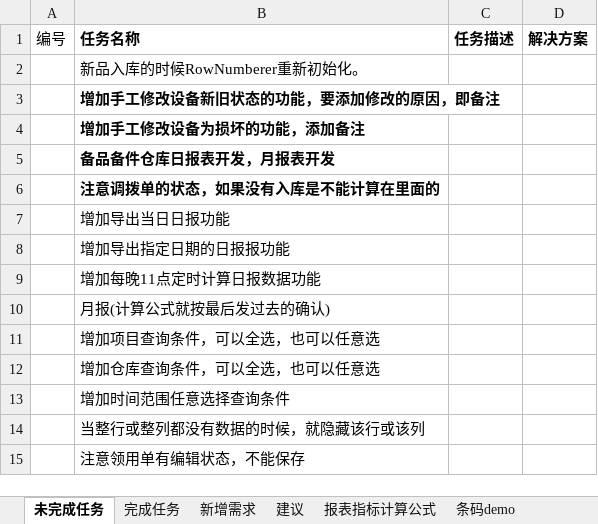
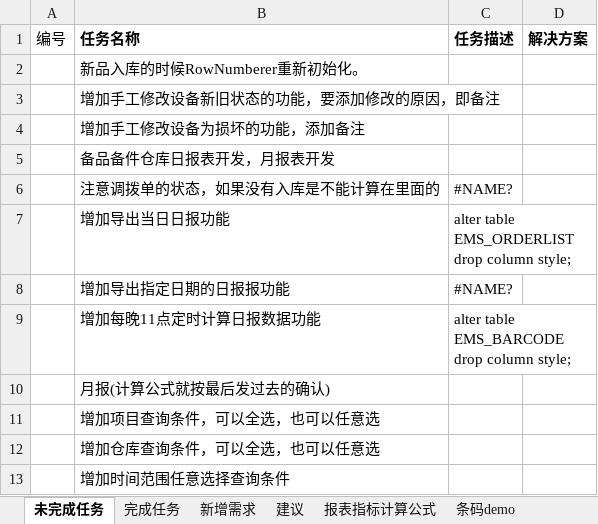
Before and after one commit to mawujun1234/leon1.0, an Excel workbook: ems/document/新格式任务列表.xlsx, sheet 未完成任务, drawn as a sheet; only a part is shown; the shorter side is filled out with more unchanged rows; values as stored, in another font and other column widths than the file's, no borders; the diff names each change by its address in the sheet, - before the commit and + after, or states it on an @@ line.

```diff
--- a/ems/document/新格式任务列表.xlsx (sheet 未完成任务)
+++ b/ems/document/新格式任务列表.xlsx (sheet 未完成任务)
-B3:B6 bold: on
+B3:B6 bold: off
-C6 (任务描述): (empty)
+C6 (任务描述): #NAME?
-C7 (任务描述): (empty)
+C7 (任务描述): alter table EMS_ORDERLIST drop column style;
-C8 (任务描述): (empty)
+C8 (任务描述): #NAME?
-C9 (任务描述): (empty)
+C9 (任务描述): alter table EMS_BARCODE drop column style;
```
Also changed, not shown: 10 other files.
